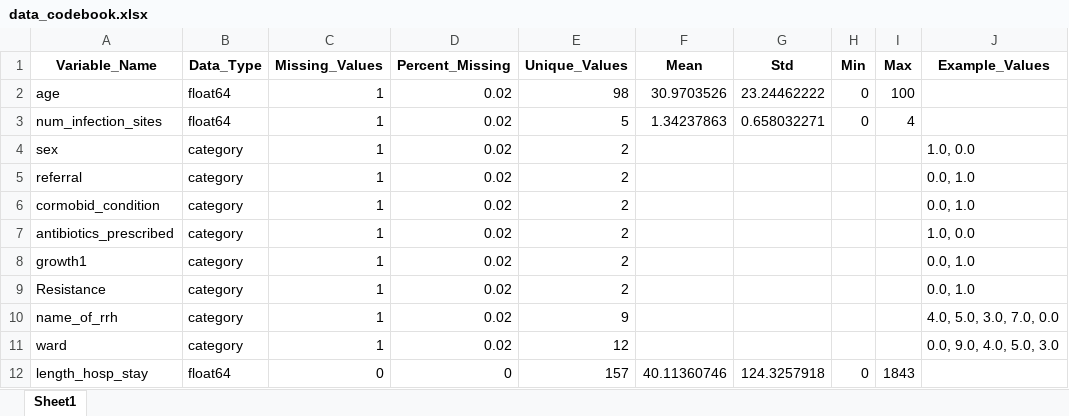
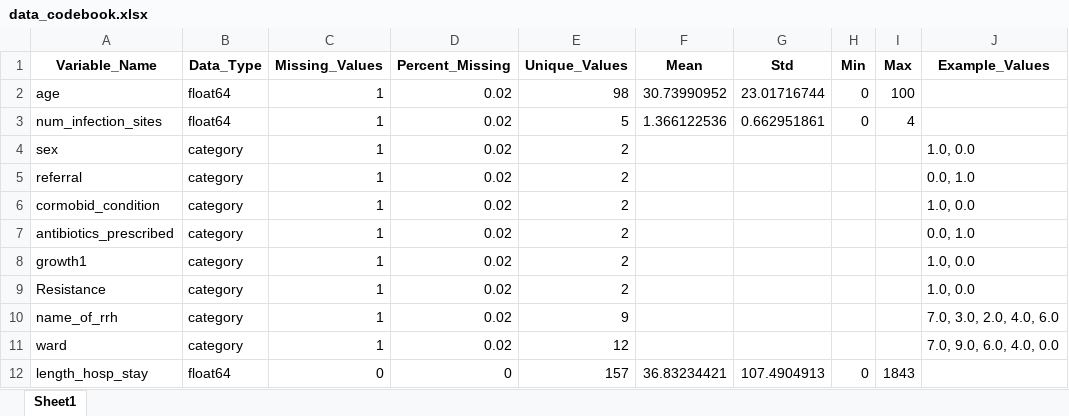
Before and after one commit to RachealClaire/Patient-Outcomes, an Excel workbook: HLOS/ML_developement/Outputs/data_codebook.xlsx, sheet Sheet1, drawn as a sheet; values as stored, in another font and other column widths than the file's, no borders; the diff names each change by its address in the sheet, - before the commit and + after, or states it on an @@ line.

```diff
--- a/HLOS/ML_developement/Outputs/data_codebook.xlsx (sheet Sheet1)
+++ b/HLOS/ML_developement/Outputs/data_codebook.xlsx (sheet Sheet1)
-F2 (Mean): 30.9703526
+F2 (Mean): 30.73990952
-G2 (Std): 23.24462222
+G2 (Std): 23.01716744
-F3 (Mean): 1.34237863
+F3 (Mean): 1.366122536
-G3 (Std): 0.658032271
+G3 (Std): 0.662951861
-J6 (Example_Values): 0.0, 1.0
+J6 (Example_Values): 1.0, 0.0
-J7 (Example_Values): 1.0, 0.0
+J7 (Example_Values): 0.0, 1.0
-J8:J9 (Example_Values): 0.0, 1.0
+J8:J9 (Example_Values): 1.0, 0.0
-J10 (Example_Values): 4.0, 5.0, 3.0, 7.0, 0.0
+J10 (Example_Values): 7.0, 3.0, 2.0, 4.0, 6.0
-J11 (Example_Values): 0.0, 9.0, 4.0, 5.0, 3.0
+J11 (Example_Values): 7.0, 9.0, 6.0, 4.0, 0.0
-F12 (Mean): 40.11360746
+F12 (Mean): 36.83234421
-G12 (Std): 124.3257918
+G12 (Std): 107.4904913
```
Also changed, not shown: 22 other files.
